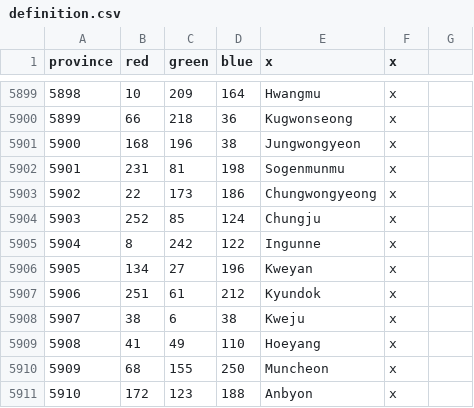
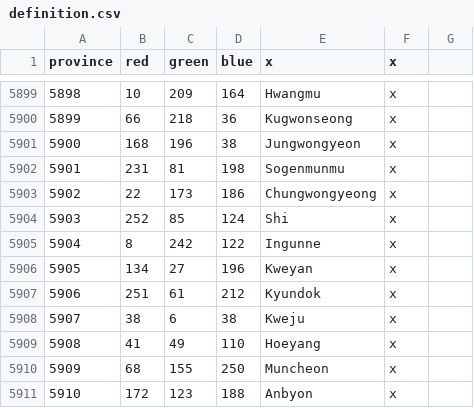
Before and after one commit to Hirdmann/Imperium-Universalis-HE, a CSV file: map/definition.csv, drawn as a sheet; only a part is shown, gaps mark what is left out.

```diff
--- a/map/definition.csv
+++ b/map/definition.csv
@@ -5903,3 +5903,3 @@ province;red;green;blue;x;x
 5902;22;173;186;Chungwongyeong;x
-5903;252;85;124;Chungju;x
+5903;252;85;124;Shi;x
 5904;8;242;122;Ingunne;x
```
Also changed, not shown: 50 other files.
